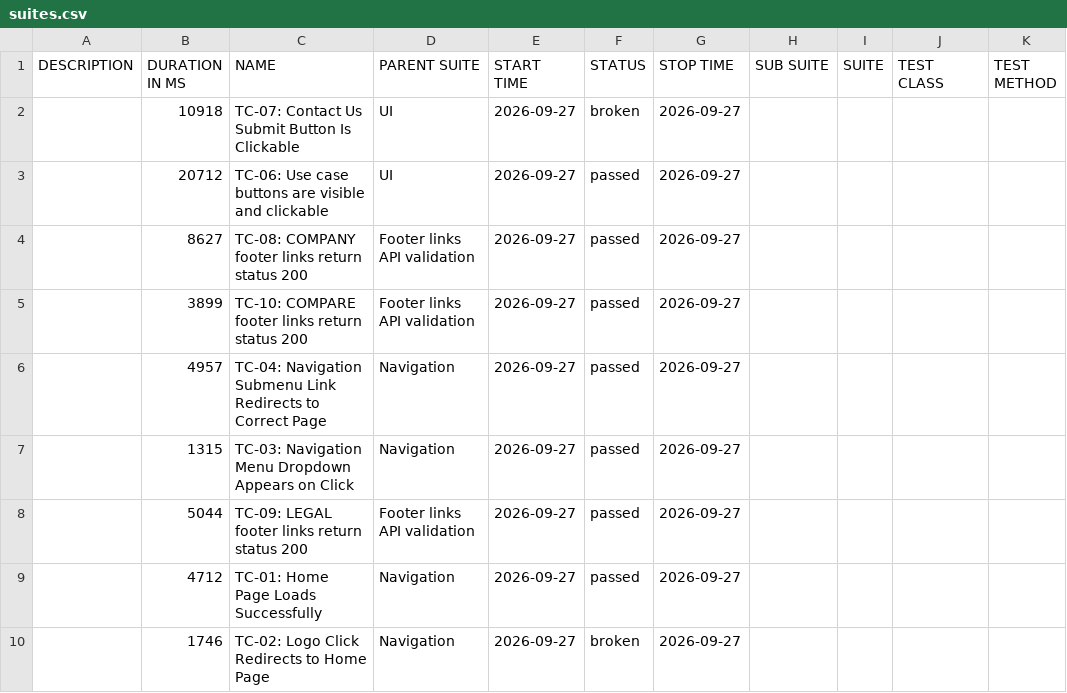
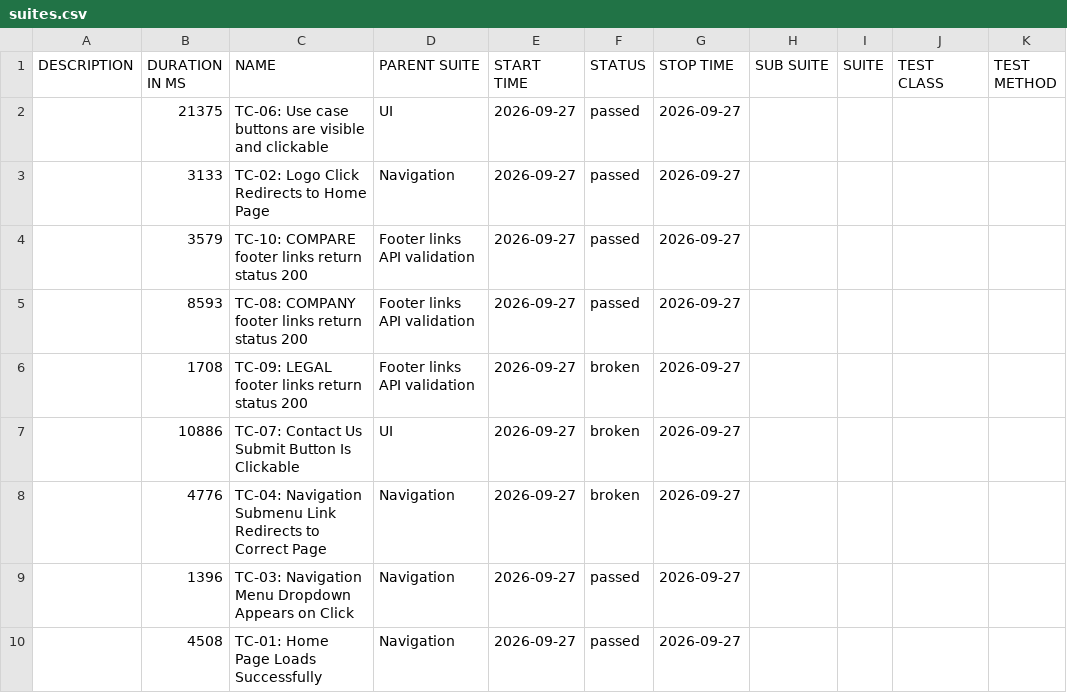
Before and after one commit to Hrehoryjj/QA-Automation-Portfolio, a CSV file: data/suites.csv, drawn as a sheet.

```diff
--- a/data/suites.csv
+++ b/data/suites.csv
@@ -1,10 +1,10 @@
 "DESCRIPTION","DURATION IN MS","NAME","PARENT SUITE","START TIME","STATUS","STOP TIME","SUB SUITE","SUITE","TEST CLASS","TEST METHOD"
-"","10918","TC-07: Contact Us Submit Button Is Clickable","UI","2026-09-27","broken","2026-09-27","","","",""
-"","20712","TC-06: Use case buttons are visible and clickable","UI","2026-09-27","passed","2026-09-27","","","",""
-"","8627","TC-08: COMPANY footer links return status 200","Footer links API validation","2026-09-27","passed","2026-09-27","","","",""
-"","3899","TC-10: COMPARE footer links return status 200","Footer links API validation","2026-09-27","passed","2026-09-27","","","",""
-"","4957","TC-04: Navigation Submenu Link Redirects to Correct Page","Navigation","2026-09-27","passed","2026-09-27","","","",""
-"","1315","TC-03: Navigation Menu Dropdown Appears on Click","Navigation","2026-09-27","passed","2026-09-27","","","",""
-"","5044","TC-09: LEGAL footer links return status 200","Footer links API validation","2026-09-27","passed","2026-09-27","","","",""
-"","4712","TC-01: Home Page Loads Successfully","Navigation","2026-09-27","passed","2026-09-27","","","",""
-"","1746","TC-02: Logo Click Redirects to Home Page","Navigation","2026-09-27","broken","2026-09-27","","","",""
+"","21375","TC-06: Use case buttons are visible and clickable","UI","2026-09-27","passed","2026-09-27","","","",""
+"","3133","TC-02: Logo Click Redirects to Home Page","Navigation","2026-09-27","passed","2026-09-27","","","",""
+"","3579","TC-10: COMPARE footer links return status 200","Footer links API validation","2026-09-27","passed","2026-09-27","","","",""
+"","8593","TC-08: COMPANY footer links return status 200","Footer links API validation","2026-09-27","passed","2026-09-27","","","",""
+"","1708","TC-09: LEGAL footer links return status 200","Footer links API validation","2026-09-27","broken","2026-09-27","","","",""
+"","10886","TC-07: Contact Us Submit Button Is Clickable","UI","2026-09-27","broken","2026-09-27","","","",""
+"","4776","TC-04: Navigation Submenu Link Redirects to Correct Page","Navigation","2026-09-27","broken","2026-09-27","","","",""
+"","1396","TC-03: Navigation Menu Dropdown Appears on Click","Navigation","2026-09-27","passed","2026-09-27","","","",""
+"","4508","TC-01: Home Page Loads Successfully","Navigation","2026-09-27","passed","2026-09-27","","","",""
```
Also changed, not shown: 46 other files.
